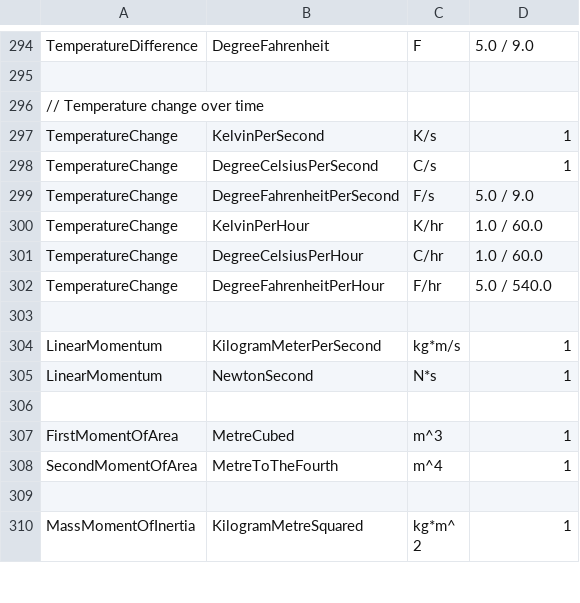
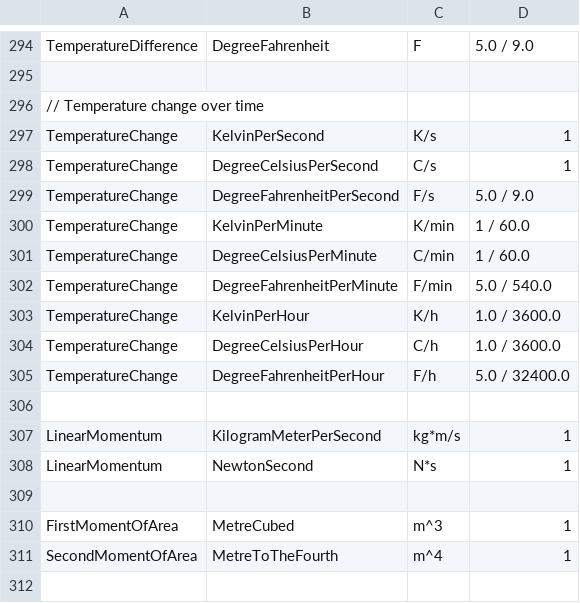
Before and after one commit to QuantityTypes/QuantityTypes, a CSV file: Source/QuantityTypes/Quantities/Units.csv, drawn as a sheet; only a part is shown, gaps mark what is left out; the shorter side is filled out with more unchanged rows.

Commit message:
TemperatureChange: Fixing conversion rates + fixing symbol for "hour" + adding units
The conversion rate was off by a factor of 60 + the symbol for hour
should be consistently "h" and adding the units of KelvinPerMinute,
DegreeCelsiusPerMinute and DegreeFahrenheitPerMinute

```diff
--- a/Source/QuantityTypes/Quantities/Units.csv
+++ b/Source/QuantityTypes/Quantities/Units.csv
@@ -299,5 +299,8 @@ TemperatureChange,DegreeCelsiusPerSecond,C/s,1
 TemperatureChange,DegreeFahrenheitPerSecond,F/s,5.0 / 9.0
-TemperatureChange,KelvinPerHour,K/hr,1.0 / 60.0
-TemperatureChange,DegreeCelsiusPerHour,C/hr,1.0 / 60.0
-TemperatureChange,DegreeFahrenheitPerHour,F/hr,5.0 / 540.0
+TemperatureChange,KelvinPerMinute,K/min,1 / 60.0
+TemperatureChange,DegreeCelsiusPerMinute,C/min,1 / 60.0
+TemperatureChange,DegreeFahrenheitPerMinute,F/min,5.0 / 540.0
+TemperatureChange,KelvinPerHour,K/h,1.0 / 3600.0
+TemperatureChange,DegreeCelsiusPerHour,C/h,1.0 / 3600.0
+TemperatureChange,DegreeFahrenheitPerHour,F/h,5.0 / 32400.0
 
```
Also changed, not shown: 1 other file.
